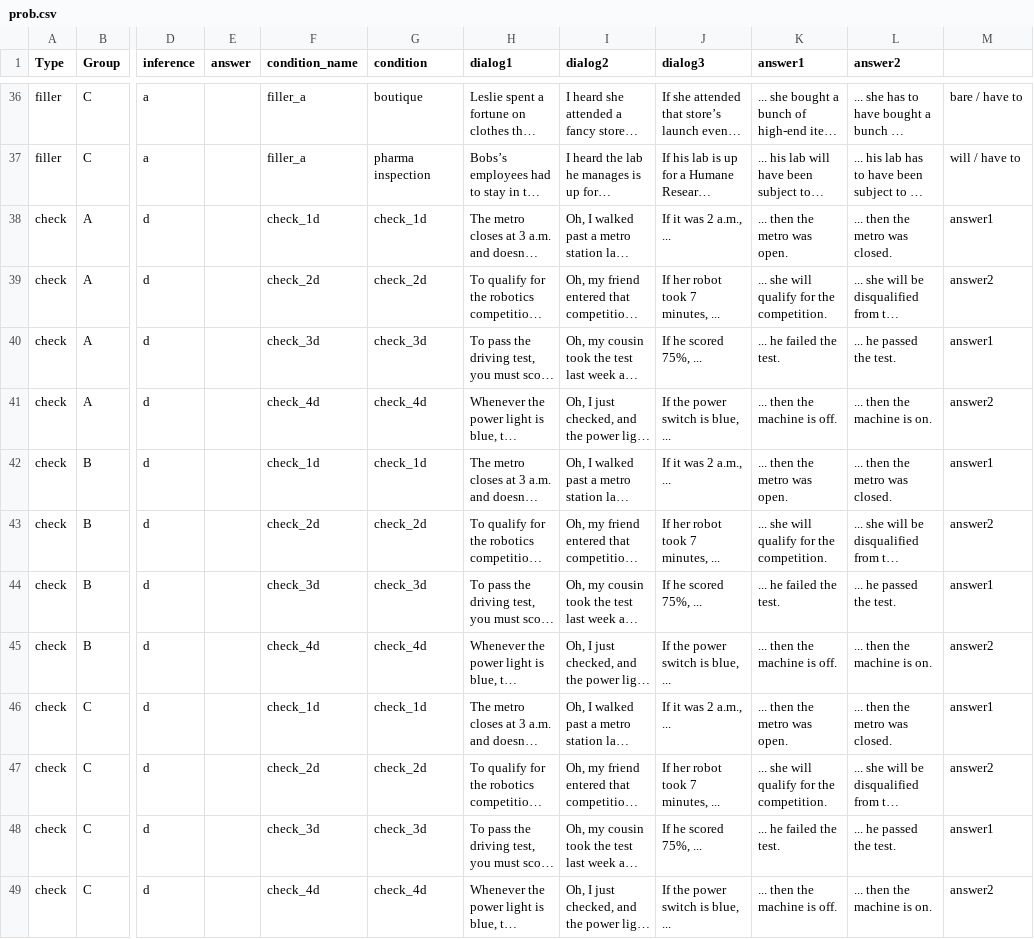
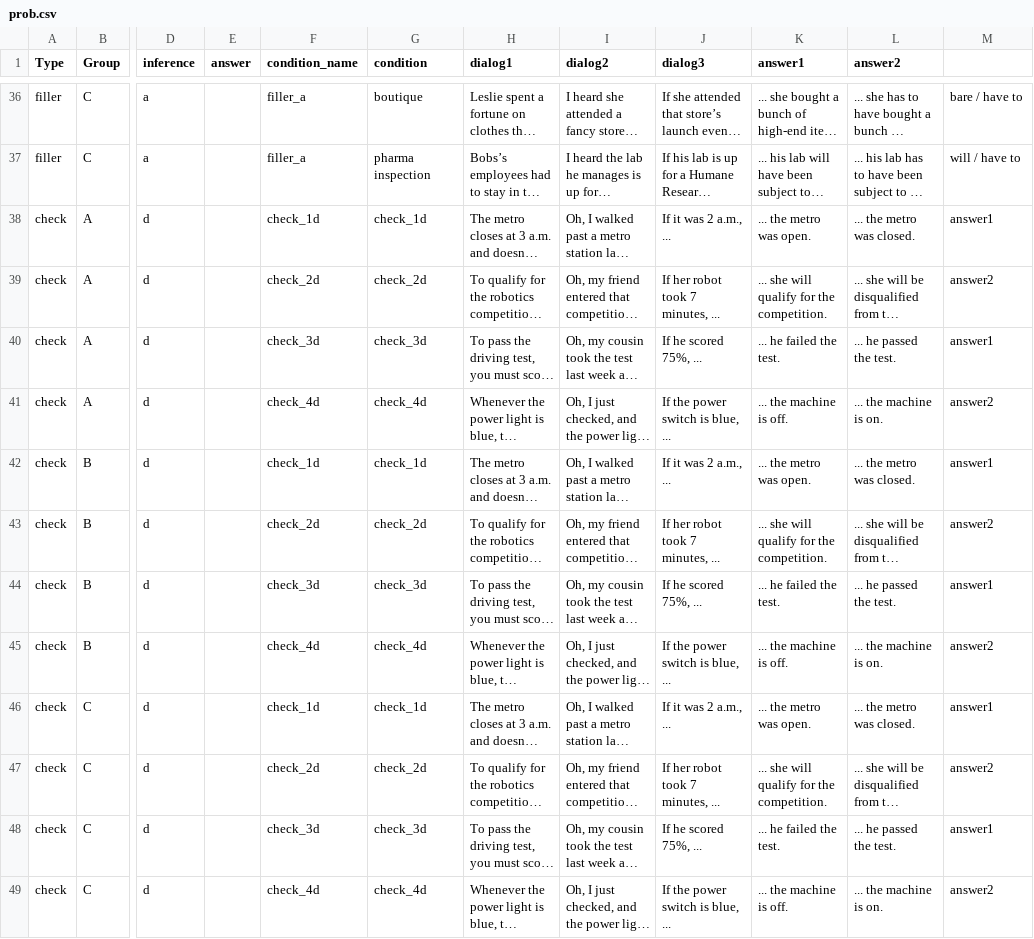
Before and after one commit to utkuturk/modal_production, a CSV file: chunk_includes/prob.csv, drawn as a sheet; only a part is shown, gaps mark what is left out; long unchanged cells end in …; the diff names each change by its address in the sheet, - before the commit and + after, or states it on an @@ line.

```diff
--- a/chunk_includes/prob.csv
+++ b/chunk_includes/prob.csv
-K38 (answer1): ... then the metro was open.
+K38 (answer1): ... the metro was open.
-L38 (answer2): ... then the metro was closed.
+L38 (answer2): ... the metro was closed.
-K41 (answer1): ... then the machine is off.
+K41 (answer1): ... the machine is off.
-L41 (answer2): ... then the machine is on.
+L41 (answer2): ... the machine is on.
-K42 (answer1): ... then the metro was open.
+K42 (answer1): ... the metro was open.
-L42 (answer2): ... then the metro was closed.
+L42 (answer2): ... the metro was closed.
-K45 (answer1): ... then the machine is off.
+K45 (answer1): ... the machine is off.
-L45 (answer2): ... then the machine is on.
+L45 (answer2): ... the machine is on.
-K46 (answer1): ... then the metro was open.
+K46 (answer1): ... the metro was open.
-L46 (answer2): ... then the metro was closed.
+L46 (answer2): ... the metro was closed.
-K49 (answer1): ... then the machine is off.
+K49 (answer1): ... the machine is off.
-L49 (answer2): ... then the machine is on.
+L49 (answer2): ... the machine is on.
```
Also changed, not shown: chunk_includes/bare.csv, chunk_includes/haveto.csv, 2 other files.
